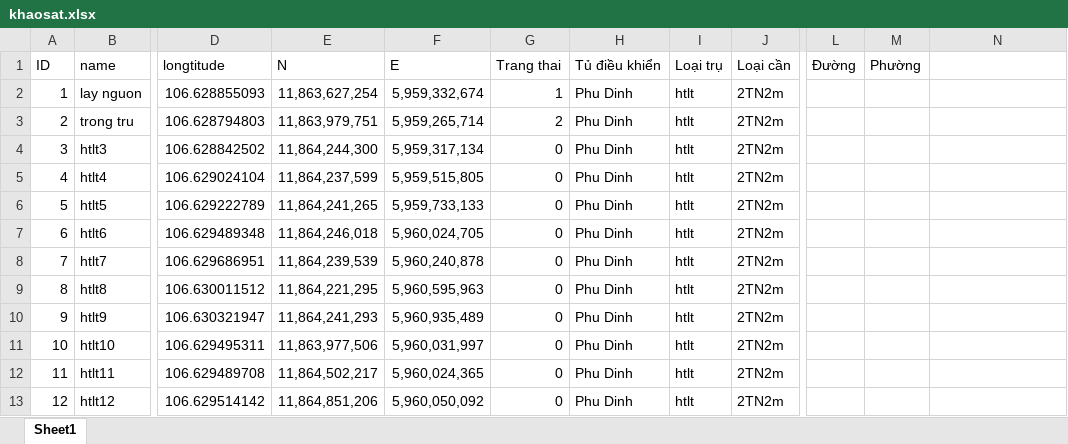
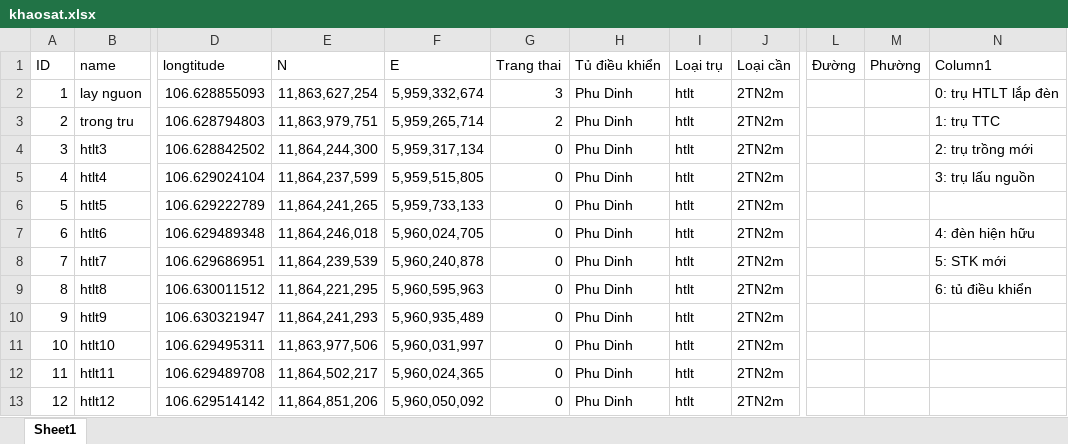
Before and after one commit to neo-era/bandokhaosat, an Excel workbook: data/khaosat.xlsx, sheet Sheet1, drawn as a sheet; only a part is shown, gaps mark what is left out; values as stored, in another font and other column widths than the file's, no cell formats; table styles not drawn; the diff covers the shown part only; the diff names each change by its address in the sheet, - before the commit and + after, or states it on an @@ line.

```diff
--- a/data/khaosat.xlsx (sheet Sheet1)
+++ b/data/khaosat.xlsx (sheet Sheet1)
-N1: (empty)
+N1: Column1
-G2 (Trang thai): 1
+G2 (Trang thai): 3
-N2 (Column1): (empty)
+N2 (Column1): 0: trụ HTLT lắp đèn
-N3 (Column1): (empty)
+N3 (Column1): 1: trụ TTC
-N4 (Column1): (empty)
+N4 (Column1): 2: trụ trồng mới
-N5 (Column1): (empty)
+N5 (Column1): 3: trụ lấu nguồn
-N7 (Column1): (empty)
+N7 (Column1): 4: đèn hiện hữu
-N8 (Column1): (empty)
+N8 (Column1): 5: STK mới
-N9 (Column1): (empty)
+N9 (Column1): 6: tủ điều khiển
```
Also changed, not shown: 363 added rows elsewhere in this sheet, cell formats, 7 other files.
